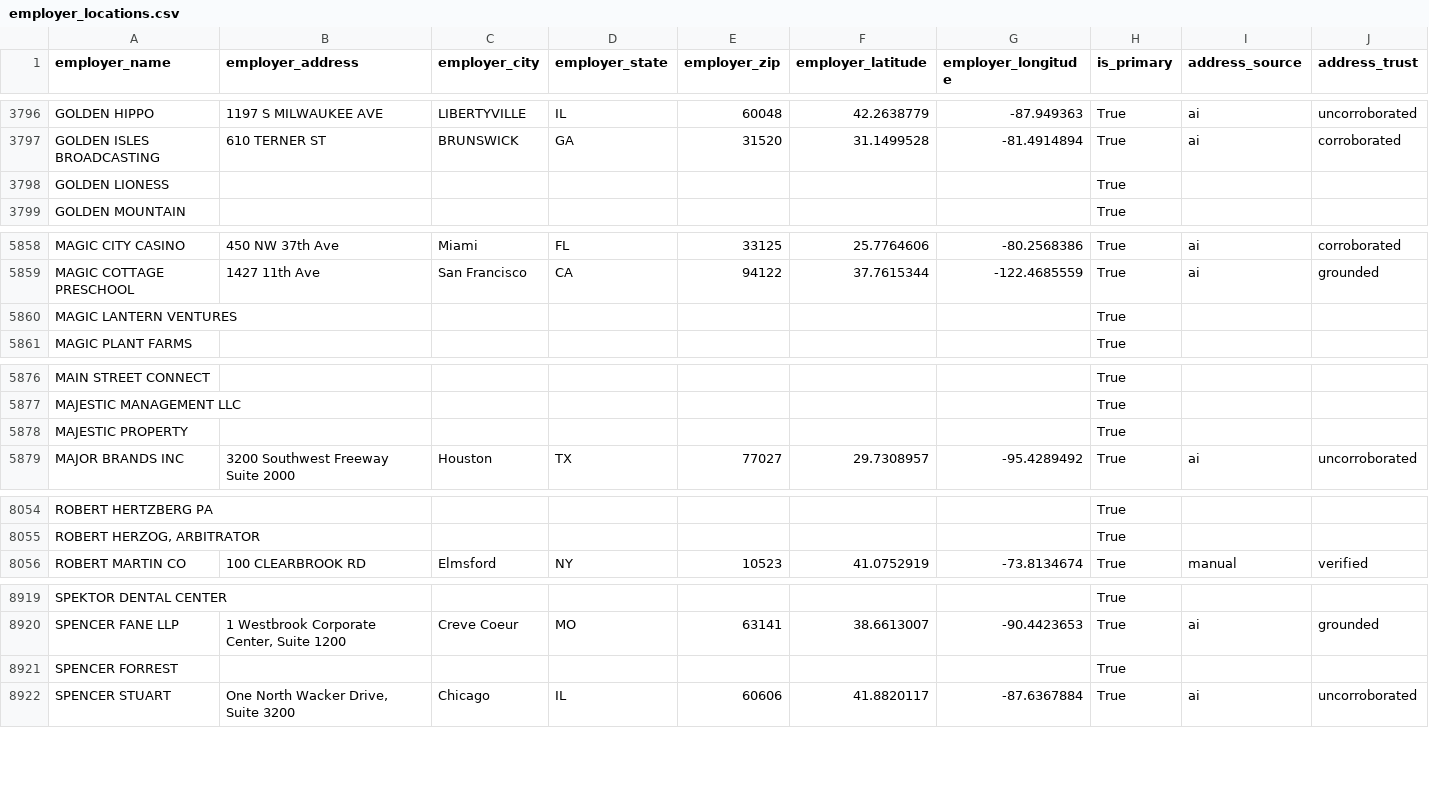
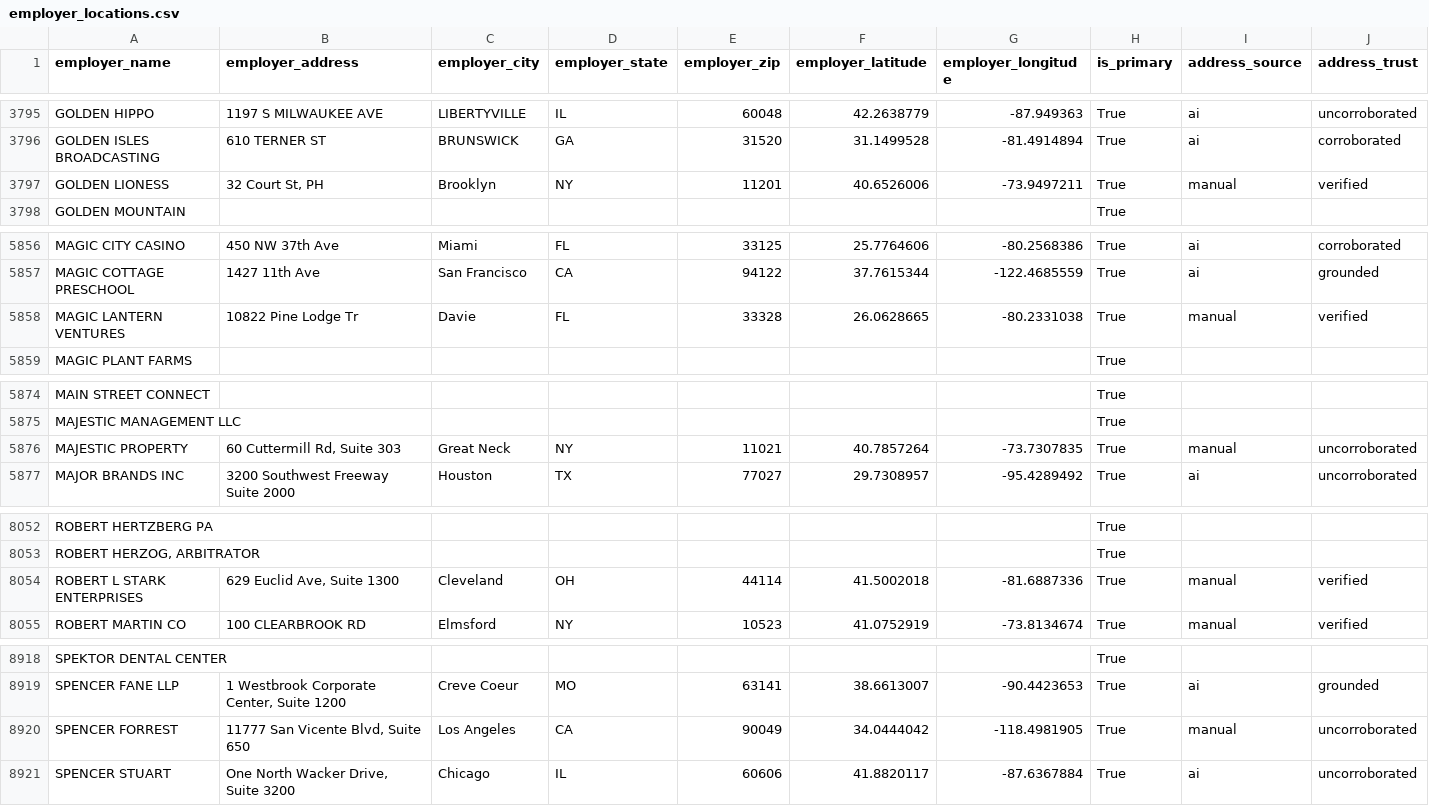
Before and after one commit to tareeqemad/fec-pipeline, a CSV file: data/employer_locations.csv, drawn as a sheet; only a part is shown, gaps mark what is left out; the diff covers the shown part only.

```diff
--- a/data/employer_locations.csv
+++ b/data/employer_locations.csv
@@ -3797,3 +3796,3 @@ GOLDEN HIPPO,1197 S MILWAUKEE AVE,LIBERTYVILLE,IL,60048,42.2638779,-87.949363,Tr
 GOLDEN ISLES BROADCASTING,610 TERNER ST,BRUNSWICK,GA,31520,31.1499528,-81.4914894,True,ai,corroborated
-GOLDEN LIONESS,,,,,,,True,,
+GOLDEN LIONESS,"32 Court St, PH",Brooklyn,NY,11201,40.6526006,-73.9497211,True,manual,verified
 GOLDEN MOUNTAIN,,,,,,,True,,
@@ -5859,3 +5857,3 @@ MAGIC CITY CASINO,450 NW 37th Ave,Miami,FL,33125,25.7764606,-80.2568386,True,ai,
 MAGIC COTTAGE PRESCHOOL,1427 11th Ave,San Francisco,CA,94122,37.7615344,-122.4685559,True,ai,grounded
-MAGIC LANTERN VENTURES,,,,,,,True,,
+MAGIC LANTERN VENTURES,10822 Pine Lodge Tr,Davie,FL,33328,26.0628665,-80.2331038,True,manual,verified
 MAGIC PLANT FARMS,,,,,,,True,,
@@ -5877,3 +5875,3 @@ MAIN STREET CONNECT,,,,,,,True,,
 MAJESTIC MANAGEMENT LLC,,,,,,,True,,
-MAJESTIC PROPERTY,,,,,,,True,,
+MAJESTIC PROPERTY,"60 Cuttermill Rd, Suite 303",Great Neck,NY,11021,40.7857264,-73.7307835,True,manual,uncorroborated
 MAJOR BRANDS INC,3200 Southwest Freeway Suite 2000,Houston,TX,77027,29.7308957,-95.4289492,True,ai,uncorroborated
@@ -8055,2 +8053,3 @@ ROBERT HERTZBERG PA,,,,,,,True,,
 "ROBERT HERZOG, ARBITRATOR",,,,,,,True,,
+ROBERT L STARK ENTERPRISES,"629 Euclid Ave, Suite 1300",Cleveland,OH,44114,41.5002018,-81.6887336,True,manual,verified
 ROBERT MARTIN CO,100 CLEARBROOK RD,Elmsford,NY,10523,41.0752919,-73.8134674,True,manual,verified
@@ -8920,3 +8919,3 @@ SPEKTOR DENTAL CENTER,,,,,,,True,,
 SPENCER FANE LLP,"1 Westbrook Corporate Center, Suite 1200",Creve Coeur,MO,63141,38.6613007,-90.4423653,True,ai,grounded
-SPENCER FORREST,,,,,,,True,,
+SPENCER FORREST,"11777 San Vicente Blvd, Suite 650",Los Angeles,CA,90049,34.0444042,-118.4981905,True,manual,uncorroborated
 SPENCER STUART,"One North Wacker Drive, Suite 3200",Chicago,IL,60606,41.8820117,-87.6367884,True,ai,uncorroborated
```
Also changed, not shown: 3 removed rows and 5 edited cells elsewhere in this file, data/database/donor_dedup_merges.csv, data/database/entity_overrides.csv, 11 other files.
